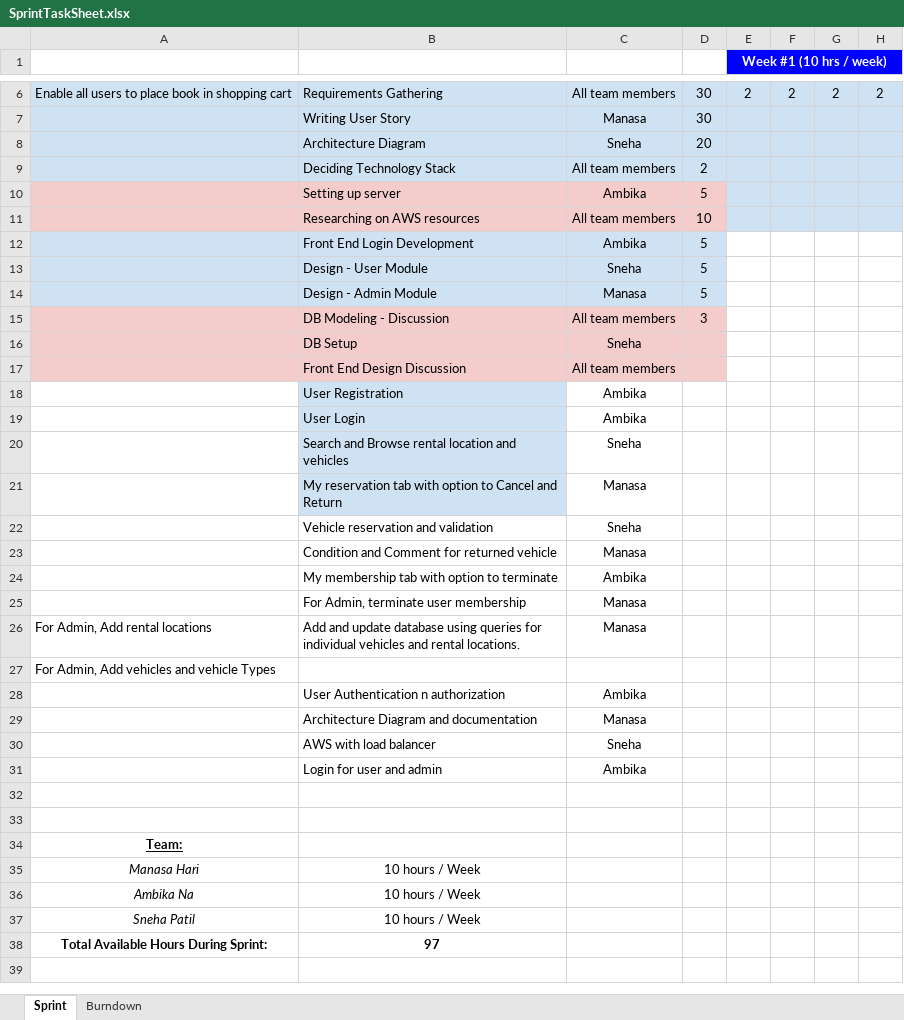
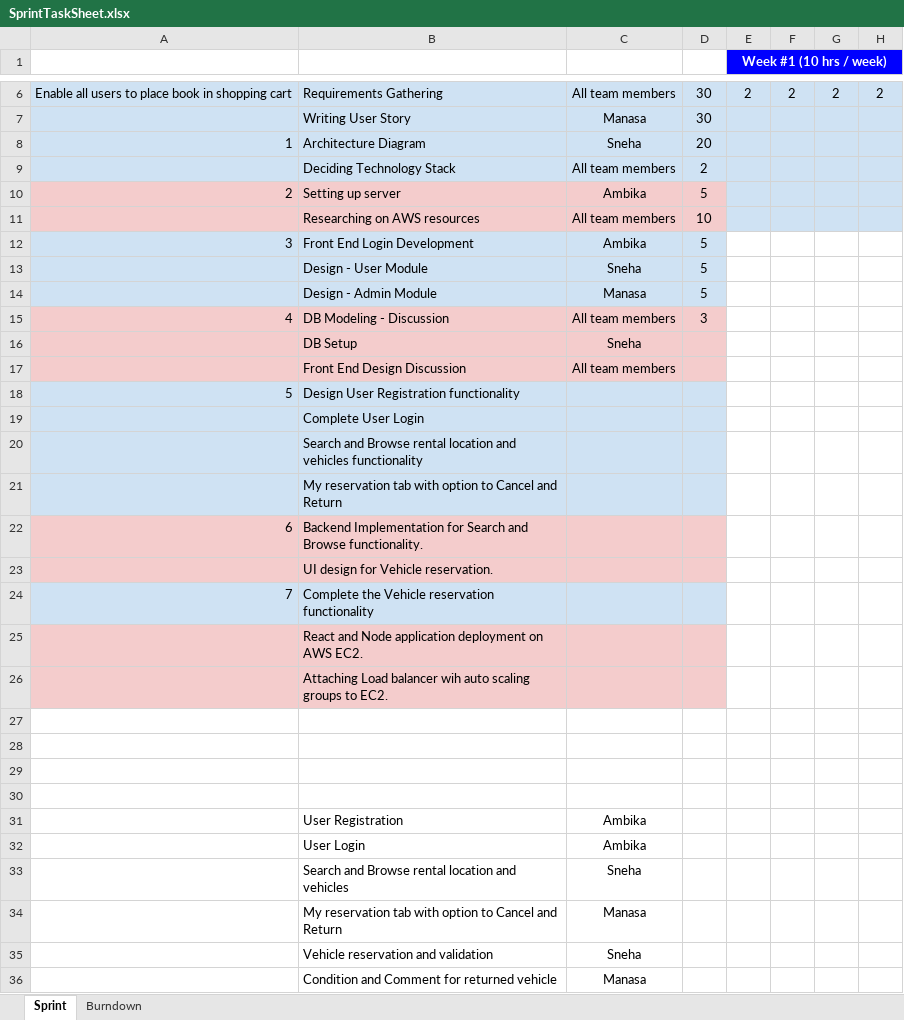
Before and after one commit to snehapatil11/RentACar-TeamDoers, an Excel workbook: SprintTaskSheet.xlsx, sheet Sprint, drawn as a sheet; only a part is shown, gaps mark what is left out; the shorter side is filled out with more unchanged rows; values as stored, in another font and other column widths than the file's, no borders; addresses are those after the commit; rows hold the shown columns only; the diff names each change by its address in the sheet, - before the commit and + after, or states it on an @@ line.

Commit message:
Updated Weekly Scrum Task Board

```diff
--- a/SprintTaskSheet.xlsx (sheet Sprint)
+++ b/SprintTaskSheet.xlsx (sheet Sprint)
-A8: (empty)
+A8: 1
-A10: (empty)
+A10: 2
-A12: (empty)
+A12: 3
-A15: (empty)
+A15: 4
+row 18: 5 | Design User Registration functionality
+row 19:  | Complete User Login
+row 20:  | Search and Browse rental location and vehicles functionality
+row 21:  | My reservation tab with option to Cancel and Return
+row 22: 6 | Backend Implementation for Search and Browse functionality.
+row 23:  | UI design for Vehicle reservation.
+row 24: 7 | Complete the Vehicle reservation functionality
+row 25:  | React and Node application deployment on AWS EC2.
+row 26:  | Attaching Load balancer wih auto scaling groups to EC2.
+row 27: (empty)
+row 28: (empty)
+row 29: (empty)
+row 30: (empty)
-B31:B34 fill: #CFE2F3
+B31:B34 fill: none
```
Also changed, not shown: charts or pictures.
